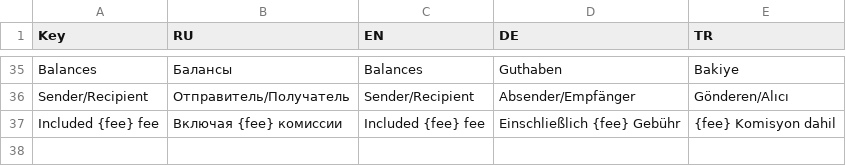
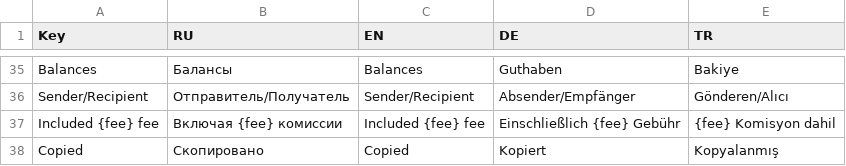
Before and after one commit to OTONtechnology/otn-explorer, a CSV file: langs/translationsBase.csv, drawn as a sheet; only a part is shown, gaps mark what is left out.

```diff
--- a/langs/translationsBase.csv
+++ b/langs/translationsBase.csv
@@ -37 +37,2 @@ Sender/Recipient,Отправитель/Получатель,Sender/Recipient,Ab
 Included {fee} fee,Включая {fee} комиссии,Included {fee} fee,Einschließlich {fee} Gebühr,{fee} Komisyon dahil
+Copied,Скопировано,Copied,Kopiert,Kopyalanmış
```
Also changed, not shown: 5 other files.
